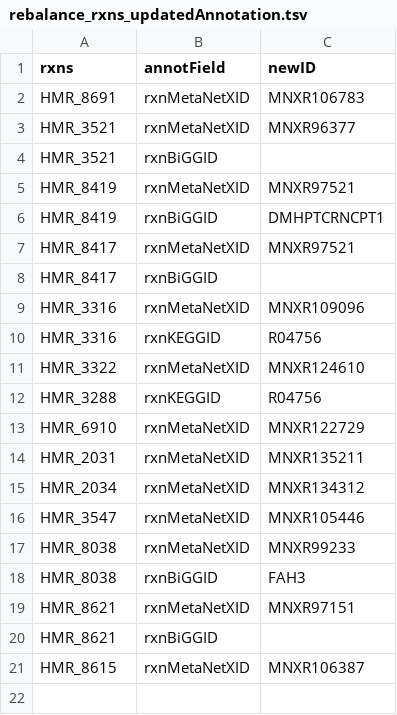
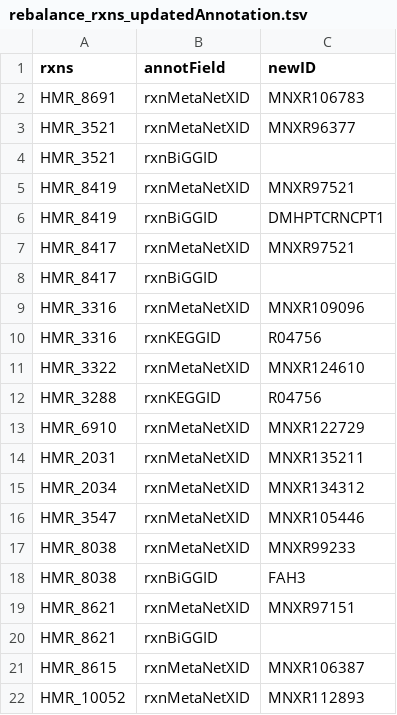
Before and after one commit to SysBioChalmers/Human-GEM, a TSV file: ComplementaryData/modelCuration/fullRebalance/rebalance_rxns_updatedAnnotation.tsv, drawn as a sheet; the diff names each change by its address in the sheet, - before the commit and + after, or states it on an @@ line.

```diff
--- a/ComplementaryData/modelCuration/fullRebalance/rebalance_rxns_updatedAnnotation.tsv
+++ b/ComplementaryData/modelCuration/fullRebalance/rebalance_rxns_updatedAnnotation.tsv
+row 22: HMR_10052 | rxnMetaNetXID | MNXR112893
```
Also changed, not shown: ComplementaryData/modelCuration/fullRebalance/rebalance_rxns_new.tsv, ComplementaryData/modelCuration/fullRebalance/rebalance_rxns_updatedGrRules.tsv.
